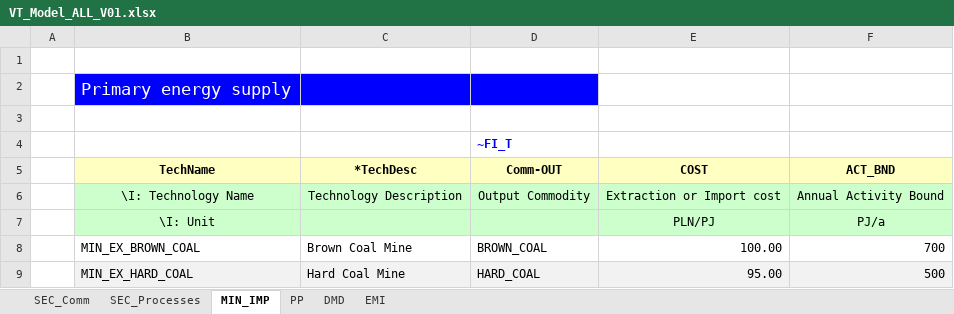
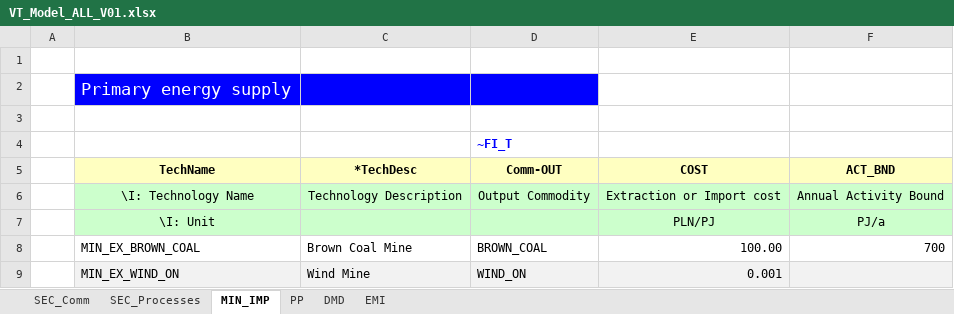
Before and after one commit to adamolenda/jednorozec, an Excel workbook: VT_Model_ALL_V01.xlsx, sheet MIN_IMP, drawn as a sheet; values as stored, in another font and other column widths than the file's, no borders; removed rows and columns are numbered as before the commit, all else as after; the diff names each change by its address in the sheet, - before the commit and + after, or states it on an @@ line.

```diff
--- a/VT_Model_ALL_V01.xlsx (sheet MIN_IMP)
+++ b/VT_Model_ALL_V01.xlsx (sheet MIN_IMP)
-row 9:  | MIN_EX_HARD_COAL | Hard Coal Mine | HARD_COAL | 95.00 | 500
+row 9:  | MIN_EX_WIND_ON | Wind Mine | WIND_ON | 0.001
```
Also changed, not shown: sheet PP, sheet SEC_Processes, sheet SEC_Comm.
